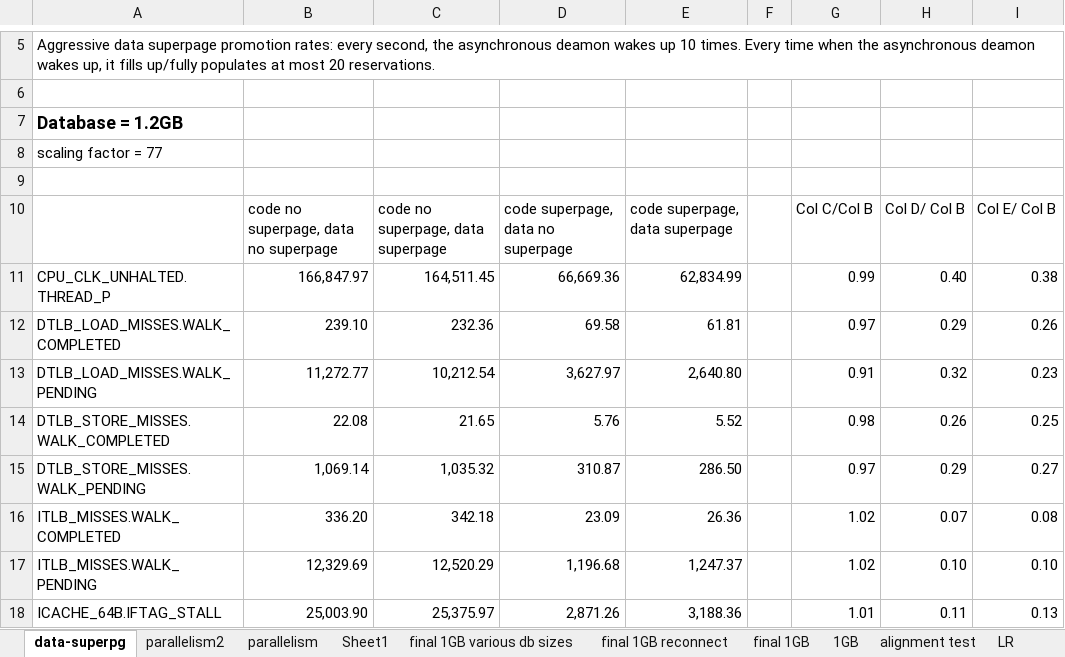
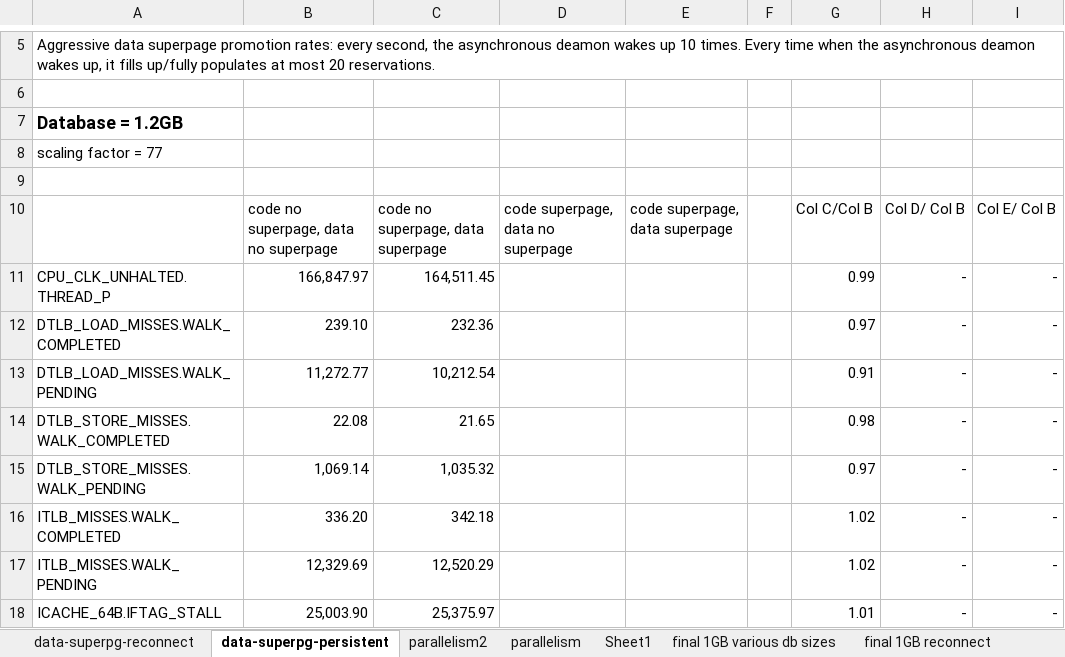
Before and after one commit to XiaowanDong/shared_ptp, an Excel workbook: postgres.xlsx, sheet data-superpg-persistent, drawn as a sheet; only a part is shown, gaps mark what is left out; values as stored, in another font and other column widths than the file's, no borders; the diff covers the shown part only; the diff names each change by its address in the sheet, - before the commit and + after, or states it on an @@ line.

Commit message:
Update mysql.xlsx and postgres.xlsx

```diff
--- a/postgres.xlsx (sheet data-superpg-persistent)
+++ b/postgres.xlsx (sheet data-superpg-persistent)
-sheet tab: data-superpg
+sheet tab: data-superpg-persistent
+sheet tab: data-superpg-reconnect
-D11: 66,669.36
+D11: (empty)
-E11: 62,834.99
+E11: (empty)
-H11: 0.40
+H11: -
-I11: 0.38
+I11: -
-D12: 69.58
+D12: (empty)
-E12: 61.81
+E12: (empty)
-H12: 0.29
+H12: -
-I12: 0.26
+I12: -
-D13: 3,627.97
+D13: (empty)
-E13: 2,640.80
+E13: (empty)
-H13: 0.32
+H13: -
-I13: 0.23
+I13: -
-D14: 5.76
+D14: (empty)
-E14: 5.52
+E14: (empty)
-H14: 0.26
+H14: -
-I14: 0.25
+I14: -
-D15: 310.87
+D15: (empty)
-E15: 286.50
+E15: (empty)
-H15: 0.29
+H15: -
-I15: 0.27
+I15: -
-D16: 23.09
+D16: (empty)
-E16: 26.36
+E16: (empty)
-H16: 0.07
+H16: -
-I16: 0.08
+I16: -
-D17: 1,196.68
+D17: (empty)
-E17: 1,247.37
+E17: (empty)
-H17: 0.10
+H17: -
-I17: 0.10
+I17: -
-D18: 2,871.26
+D18: (empty)
-E18: 3,188.36
+E18: (empty)
-H18: 0.11
+H18: -
-I18: 0.13
+I18: -
```
Also changed, not shown: 148 edited cells elsewhere in this sheet, mysql.xlsx.
